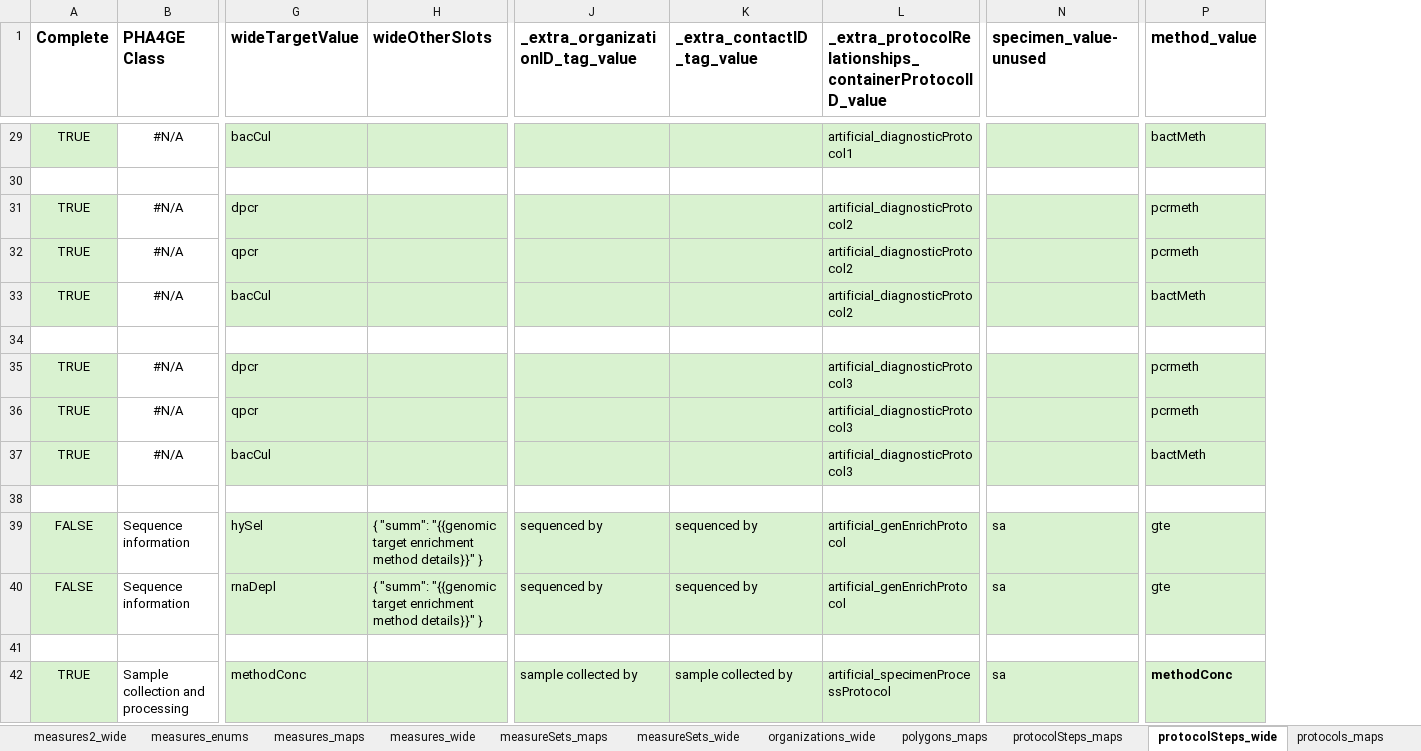
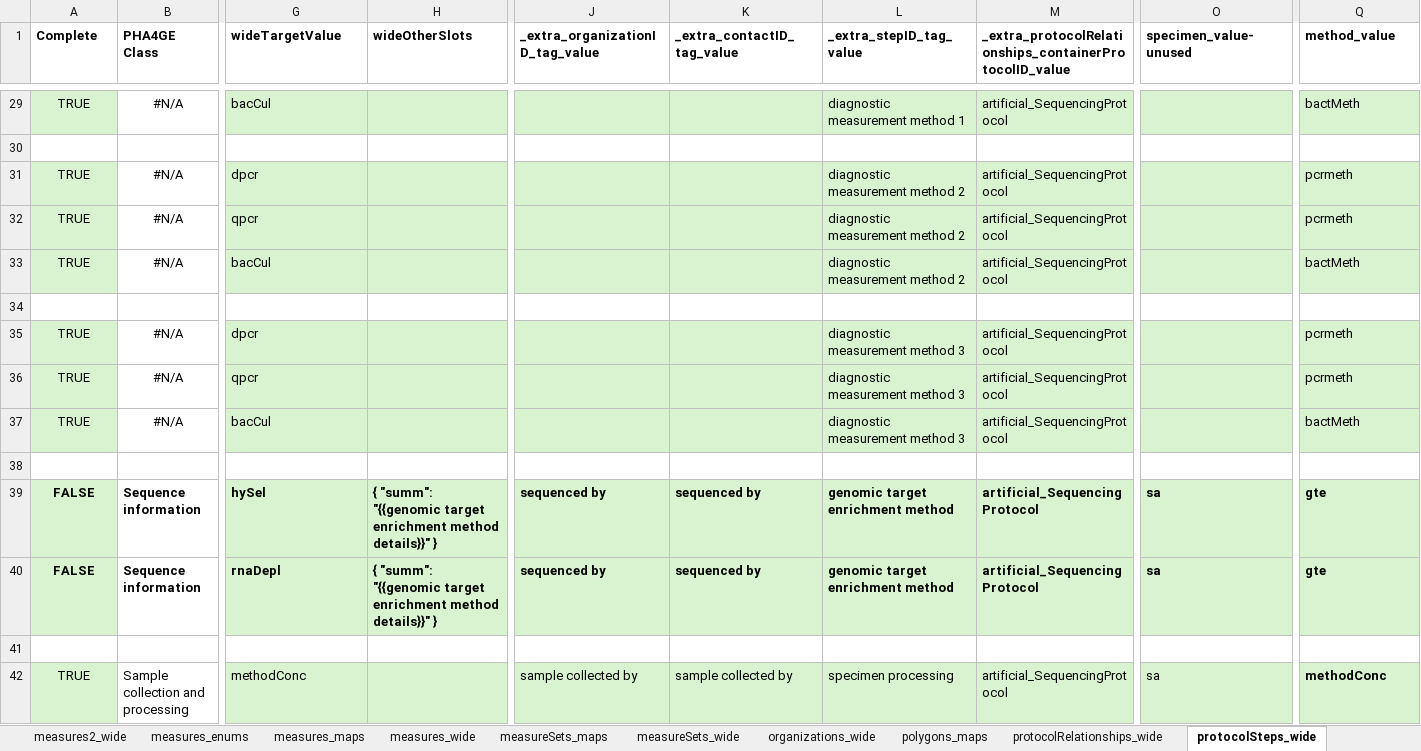
Before and after one commit to PHES-ODM/PHES-ODM-MapGenerator, an Excel workbook: odm_map_maker/data/mapping_config_files/pha4ge_to_odm_v2_mapping.xlsx, sheet protocolSteps_wide, drawn as a sheet; only a part is shown, gaps mark what is left out; values as stored, in another font and other column widths than the file's, no borders; addresses are those after the commit; the diff covers the shown part only; the diff names each change by its address in the sheet, - before the commit and + after, or states it on an @@ line.

Commit message:
Updates to protocols, protocolSteps, and protocolRelationships for PHA4GE to ODM v2

```diff
--- a/odm_map_maker/data/mapping_config_files/pha4ge_to_odm_v2_mapping.xlsx (sheet protocolSteps_wide)
+++ b/odm_map_maker/data/mapping_config_files/pha4ge_to_odm_v2_mapping.xlsx (sheet protocolSteps_wide)
+sheet tab: protocolRelationships_wide
+column L (_extra_stepID_tag_value), rows 29-42: diagnostic measurement method 1 |  | diagnostic measurement method 2 | diagnostic measurement method 2 | diagnostic measurement method 2 |  | diagnostic measurement method 3 | diagnostic measurement method 3 | diagnostic measurement method 3 |  | genomic target enrichment method | genomic target enrichment method |  | specimen processing
@@ A1:B1 text size: smaller @@
@@ G1:K1 text size: smaller @@
@@ M1:Q1 text size: smaller @@
-M29: artificial_diagnosticProtocol1
+M29: artificial_SequencingProtocol
-M31:M33: artificial_diagnosticProtocol2
+M31:M33: artificial_SequencingProtocol
-M35:M37: artificial_diagnosticProtocol3
+M35:M37: artificial_SequencingProtocol
-A39:H40 bold: off
+A39:H40 bold: on
-J39:K40 bold: off
+J39:K40 bold: on
-M39:M40: artificial_genEnrichProtocol
+M39:M40: artificial_SequencingProtocol
-M39:M40 bold: off
+M39:M40 bold: on
-O39:O40 bold: off
+O39:O40 bold: on
-Q39:Q40 bold: off
+Q39:Q40 bold: on
-M42: artificial_specimenProcessProtocol
+M42: artificial_SequencingProtocol
```
Also changed, not shown: 48 edited cells and cell formats elsewhere in this sheet, sheet protocols_wide, other sheet tabs.
